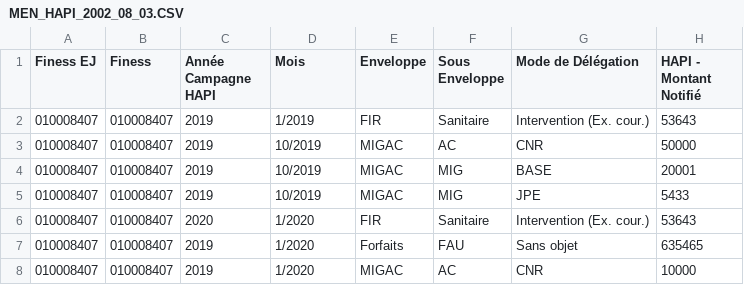
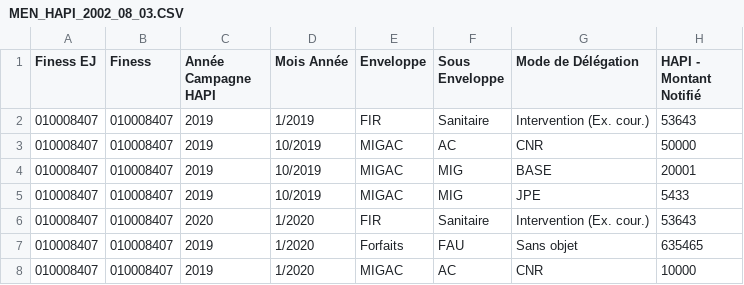
Before and after one commit to DNUM-SocialGouv/helios, a CSV file: data_set/diamant/MEN_HAPI_2002_08_03.CSV, drawn as a sheet; only a part is shown.

Commit message:
fix equivalence diamant men hapi

```diff
--- a/data_set/diamant/MEN_HAPI_2002_08_03.CSV
+++ b/data_set/diamant/MEN_HAPI_2002_08_03.CSV
@@ -1,2 +1,2 @@
-Finess EJ;Finess;Année Campagne HAPI;Mois;Enveloppe;Sous Enveloppe;Mode de Délégation;HAPI - Montant Notifié
+Finess EJ;Finess;Année Campagne HAPI;Mois Année;Enveloppe;Sous Enveloppe;Mode de Délégation;HAPI - Montant Notifié
 010008407;010008407;2019;1/2019;FIR;Sanitaire;Intervention (Ex. cour.);53643
```
Also changed, not shown: 1 other file.
